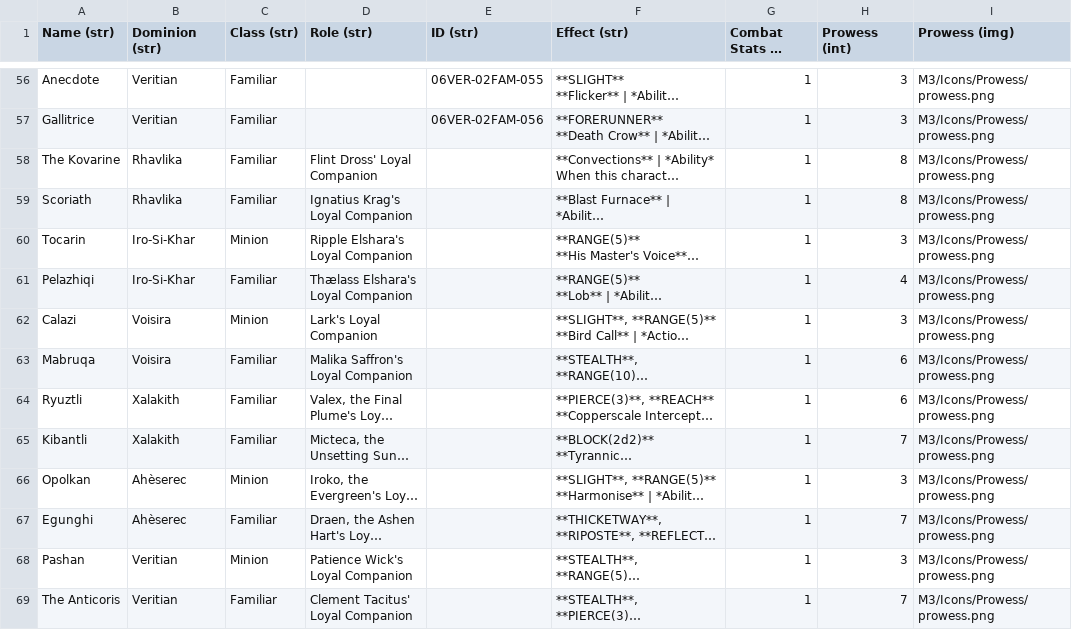
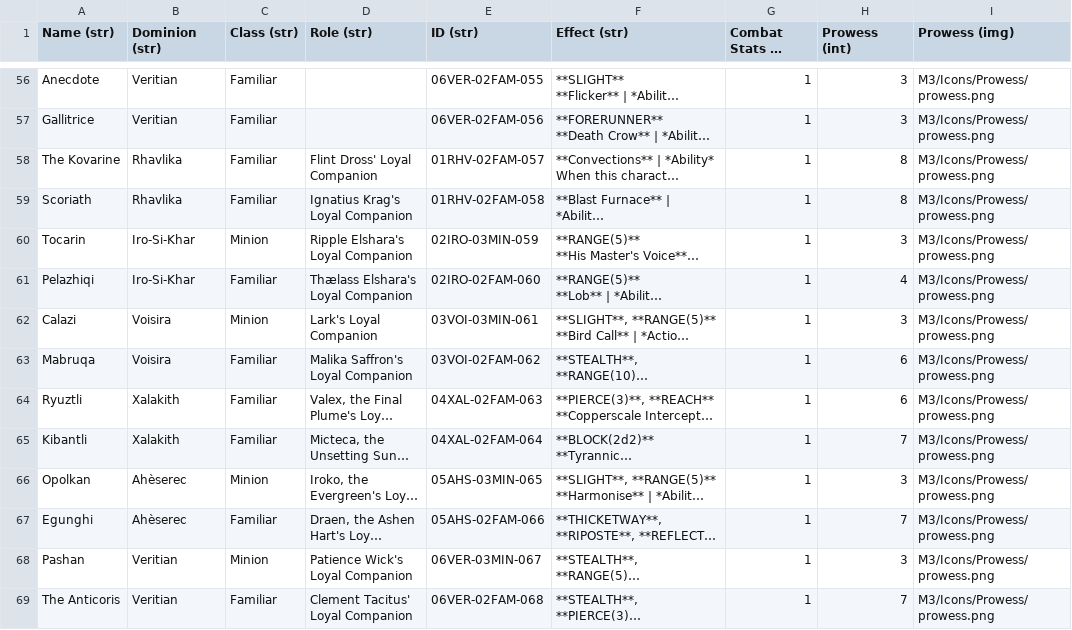
Before and after one commit to HPatchettJoyce/m3-toolkit, a CSV file: M3_TTS_DB - IN Cha-Tal.csv, drawn as a sheet; only a part is shown, gaps mark what is left out; long unchanged cells end in …; the diff covers the shown part only; the diff names each change by its address in the sheet, - before the commit and + after, or states it on an @@ line.

```diff
--- a/M3_TTS_DB - IN Cha-Tal.csv
+++ b/M3_TTS_DB - IN Cha-Tal.csv
-E58 (ID (str)): (empty)
+E58 (ID (str)): 01RHV-02FAM-057
-E59 (ID (str)): (empty)
+E59 (ID (str)): 01RHV-02FAM-058
-E60 (ID (str)): (empty)
+E60 (ID (str)): 02IRO-03MIN-059
-E61 (ID (str)): (empty)
+E61 (ID (str)): 02IRO-02FAM-060
-E62 (ID (str)): (empty)
+E62 (ID (str)): 03VOI-03MIN-061
-E63 (ID (str)): (empty)
+E63 (ID (str)): 03VOI-02FAM-062
-E64 (ID (str)): (empty)
+E64 (ID (str)): 04XAL-02FAM-063
-E65 (ID (str)): (empty)
+E65 (ID (str)): 04XAL-02FAM-064
-E66 (ID (str)): (empty)
+E66 (ID (str)): 05AHS-03MIN-065
-E67 (ID (str)): (empty)
+E67 (ID (str)): 05AHS-02FAM-066
-E68 (ID (str)): (empty)
+E68 (ID (str)): 06VER-03MIN-067
-E69 (ID (str)): (empty)
+E69 (ID (str)): 06VER-02FAM-068
```
Also changed, not shown: 12 edited cells elsewhere in this file, 1 other file.
